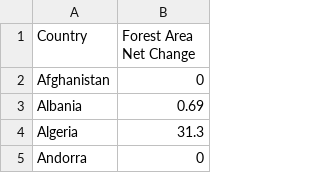
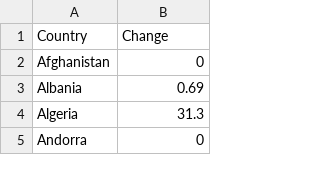
Before and after one commit to DominikSlovak/FIT3179-Week-9, a CSV file: Vega_Lite Items/data/fra-forestAreaChange.csv, drawn as a sheet; only a part is shown.

```diff
--- a/Vega_Lite Items/data/fra-forestAreaChange.csv
+++ b/Vega_Lite Items/data/fra-forestAreaChange.csv
@@ -1,2 +1,2 @@
-Country,Forest Area Net Change
+Country,Change
 Afghanistan,0
```
Also changed, not shown: 1 other file.
